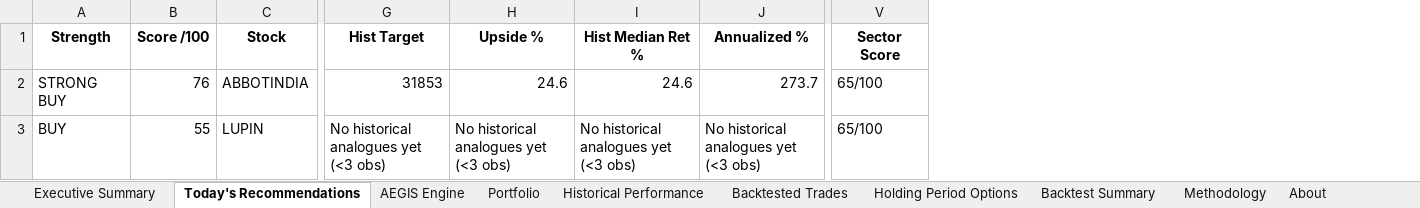
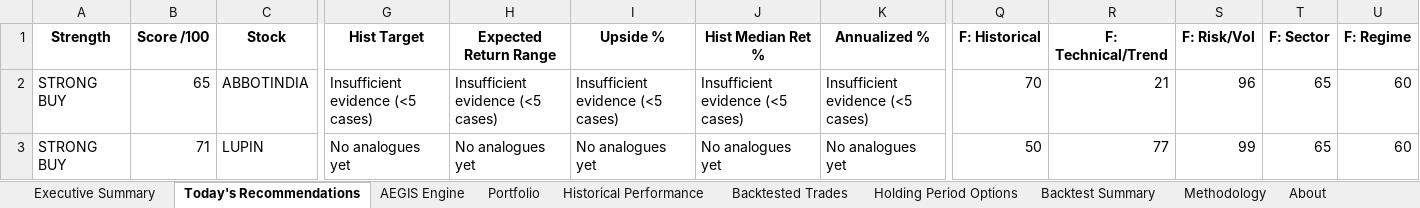
Before and after one commit to gujja330/NexaQuant, an Excel workbook: reports/AEGIS_2026-06-25.xlsx, sheet Today's Recommendations, drawn as a sheet; only a part is shown, gaps mark what is left out; values as stored, in another font and other column widths than the file's, no borders; removed rows and columns are numbered as before the commit, all else as after; the diff covers the shown part only; the diff names each change by its address in the sheet, - before the commit and + after, or states it on an @@ line.

```diff
--- a/reports/AEGIS_2026-06-25.xlsx (sheet Today's Recommendations)
+++ b/reports/AEGIS_2026-06-25.xlsx (sheet Today's Recommendations)
+column H (Expected Return Range), rows 2-3: Insufficient evidence (<5 cases) | No analogues yet
+column Q (F: Historical), rows 2-3: 70 | 50
+column R (F: Technical/Trend), rows 2-3: 21 | 77
+column S (F: Risk/Vol), rows 2-3: 96 | 99
+column T (F: Sector), rows 2-3: 65 | 65
+column U (F: Regime), rows 2-3: 60 | 60
-column V (Sector Score), rows 2-3: 65/100 | 65/100
-B2 (Score /100): 76
+B2 (Score /100): 65
-G2 (Hist Target): 31853
+G2 (Hist Target): Insufficient evidence (<5 cases)
-I2 (Upside %): 24.6
+I2 (Upside %): Insufficient evidence (<5 cases)
-J2 (Hist Median Ret %): 24.6
+J2 (Hist Median Ret %): Insufficient evidence (<5 cases)
-K2 (Annualized %): 273.7
+K2 (Annualized %): Insufficient evidence (<5 cases)
-A3 (Strength): BUY
+A3 (Strength): STRONG BUY
-B3 (Score /100): 55
+B3 (Score /100): 71
-G3 (Hist Target): No historical analogues yet (<3 obs)
+G3 (Hist Target): No analogues yet
-I3 (Upside %): No historical analogues yet (<3 obs)
+I3 (Upside %): No analogues yet
-J3 (Hist Median Ret %): No historical analogues yet (<3 obs)
+J3 (Hist Median Ret %): No analogues yet
-K3 (Annualized %): No historical analogues yet (<3 obs)
+K3 (Annualized %): No analogues yet
```
Also changed, not shown: 96 edited cells elsewhere in this sheet, sheet Executive Summary, sheet Methodology, sheet Backtest Summary, 2 other files.
